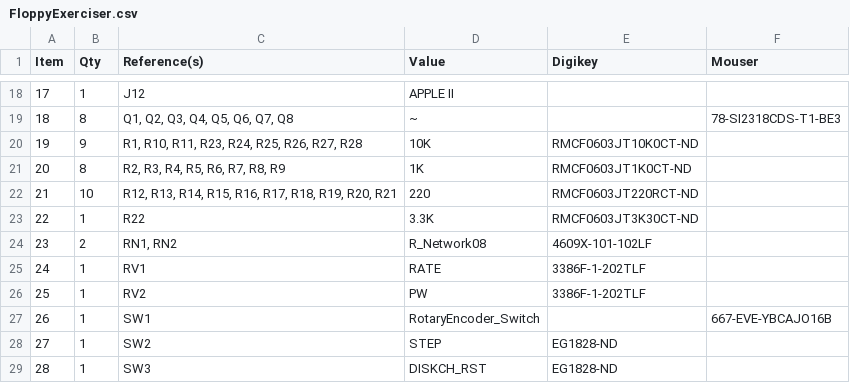
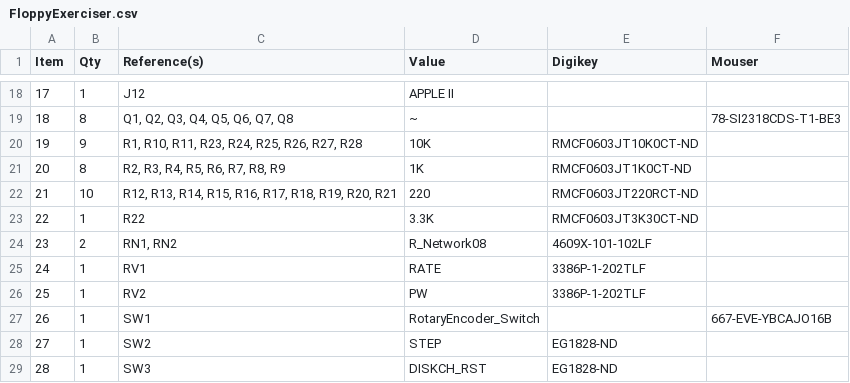
Before and after one commit to schlae/FloppyExerciser, a CSV file: FloppyExerciser.csv, drawn as a sheet; only a part is shown, gaps mark what is left out.

```diff
--- a/FloppyExerciser.csv
+++ b/FloppyExerciser.csv
@@ -24,4 +24,4 @@ Item,Qty,Reference(s),Value,Digikey,Mouser
 23,2,"RN1, RN2",R_Network08,4609X-101-102LF,
-24,1,RV1,RATE,3386F-1-202TLF,
-25,1,RV2,PW,3386F-1-202TLF,
+24,1,RV1,RATE,3386P-1-202TLF,
+25,1,RV2,PW,3386P-1-202TLF,
 26,1,SW1,RotaryEncoder_Switch,,667-EVE-YBCAJO16B
```
Also changed, not shown: 3 other files.
